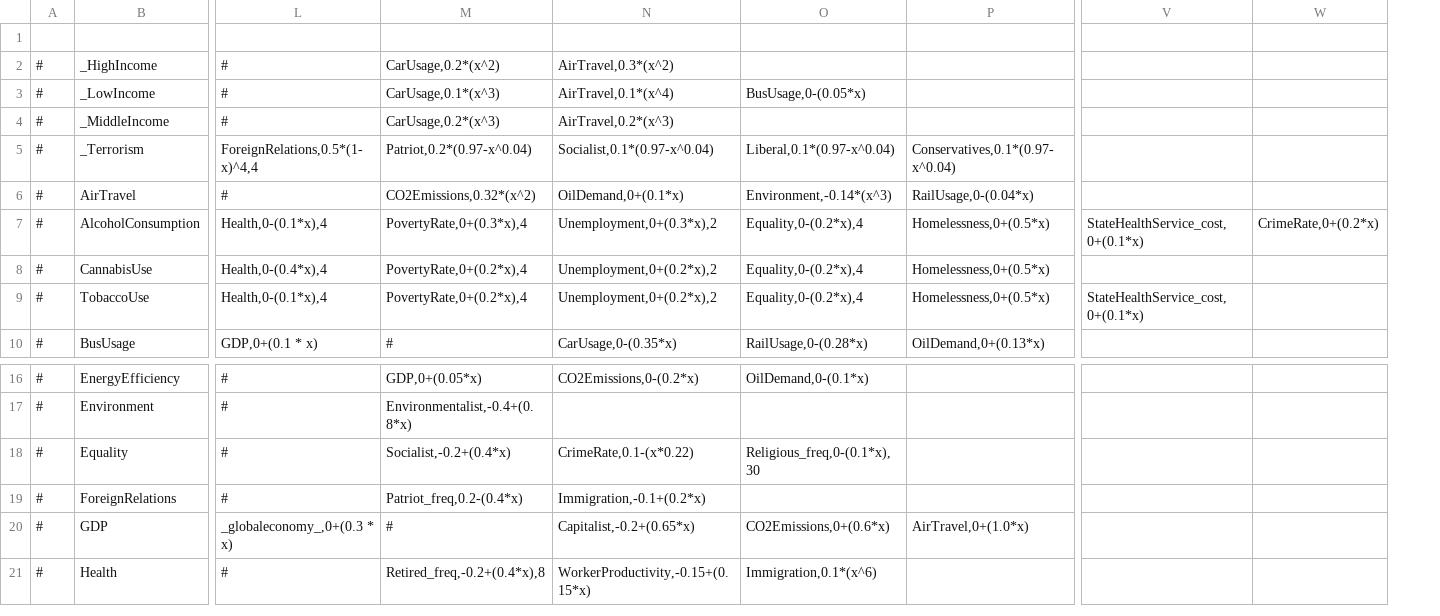
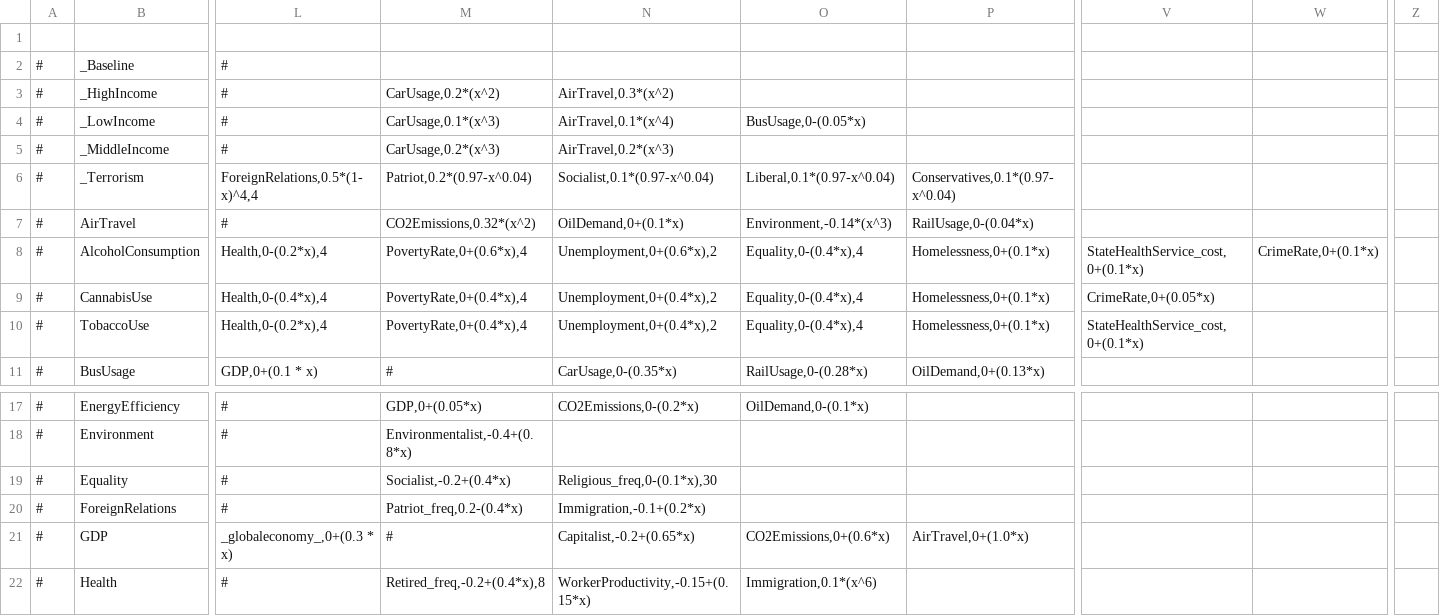
Before and after one commit to Thalassicus/Democracy-3, a CSV file: data/simulation/simulation.csv, drawn as a sheet; only a part is shown, gaps mark what is left out; addresses are those after the commit; rows hold the shown columns only; the diff covers the shown part only; the diff names each change by its address in the sheet, - before the commit and + after, or states it on an @@ line.

```diff
--- a/data/simulation/simulation.csv
+++ b/data/simulation/simulation.csv
+column Z, empty
+row 2: # | _Baseline | #
-L8: Health,0-(0.1*x),4
+L8: Health,0-(0.2*x),4
-M8: PovertyRate,0+(0.3*x),4
+M8: PovertyRate,0+(0.6*x),4
-N8: Unemployment,0+(0.3*x),2
+N8: Unemployment,0+(0.6*x),2
-O8:O10: Equality,0-(0.2*x),4
+O8:O10: Equality,0-(0.4*x),4
-P8:P10: Homelessness,0+(0.5*x)
+P8:P10: Homelessness,0+(0.1*x)
-W8: CrimeRate,0+(0.2*x)
+W8: CrimeRate,0+(0.1*x)
-M9:M10: PovertyRate,0+(0.2*x),4
+M9:M10: PovertyRate,0+(0.4*x),4
-N9:N10: Unemployment,0+(0.2*x),2
+N9:N10: Unemployment,0+(0.4*x),2
-V9: (empty)
+V9: CrimeRate,0+(0.05*x)
-L10: Health,0-(0.1*x),4
+L10: Health,0-(0.2*x),4
-N19: CrimeRate,0.1-(x*0.22)
+N19: Religious_freq,0-(0.1*x),30
-O19: Religious_freq,0-(0.1*x),30
+O19: (empty)
```
Also changed, not shown: 28 edited cells elsewhere in this file, clonesdrones/data/simulation/policies.csv, data/simulation/policies.csv, 3 other files.
